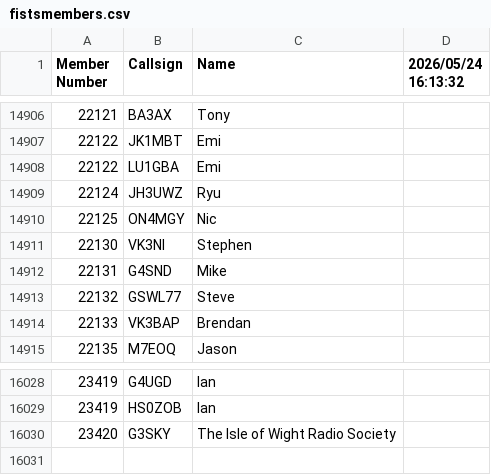
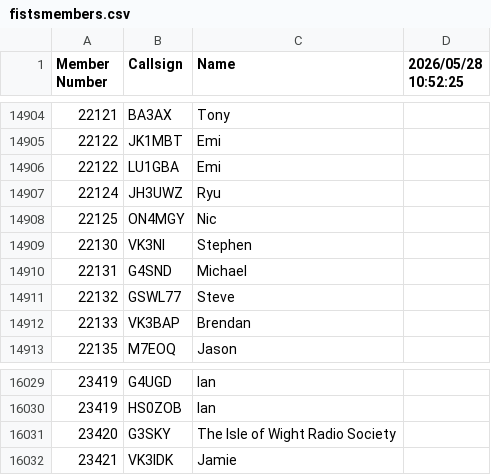
Before and after one commit to bjornekelund/dxlog, a CSV file: fistsspr/fistsmembers.csv, drawn as a sheet; only a part is shown, gaps mark what is left out; the diff covers the shown part only.

```diff
--- a/fistsspr/fistsmembers.csv
+++ b/fistsspr/fistsmembers.csv
@@ -1 +1 @@
-Member Number,Callsign,Name,2026/05/24 16:13:32
+Member Number,Callsign,Name,2026/05/28 10:52:25
@@ -14911,3 +14909,3 @@ Member Number,Callsign,Name,2026/05/24 16:13:32
 22130,VK3NI,Stephen
-22131,G4SND,Mike
+22131,G4SND,Michael
 22132,GSWL77,Steve
@@ -16030 +16031,2 @@ Member Number,Callsign,Name,2026/05/24 16:13:32
 23420,G3SKY,The Isle of Wight Radio Society
+23421,VK3IDK,Jamie
```
Also changed, not shown: 5 added rows and 4 removed rows elsewhere in this file, agcw/Mitglieder.csv, 22 other files.
